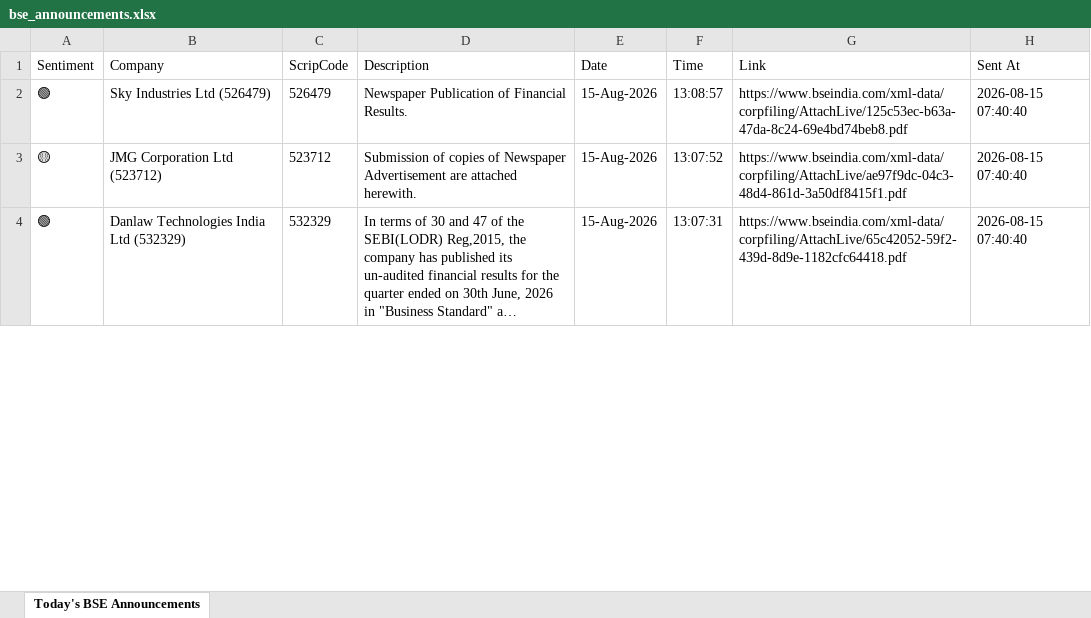
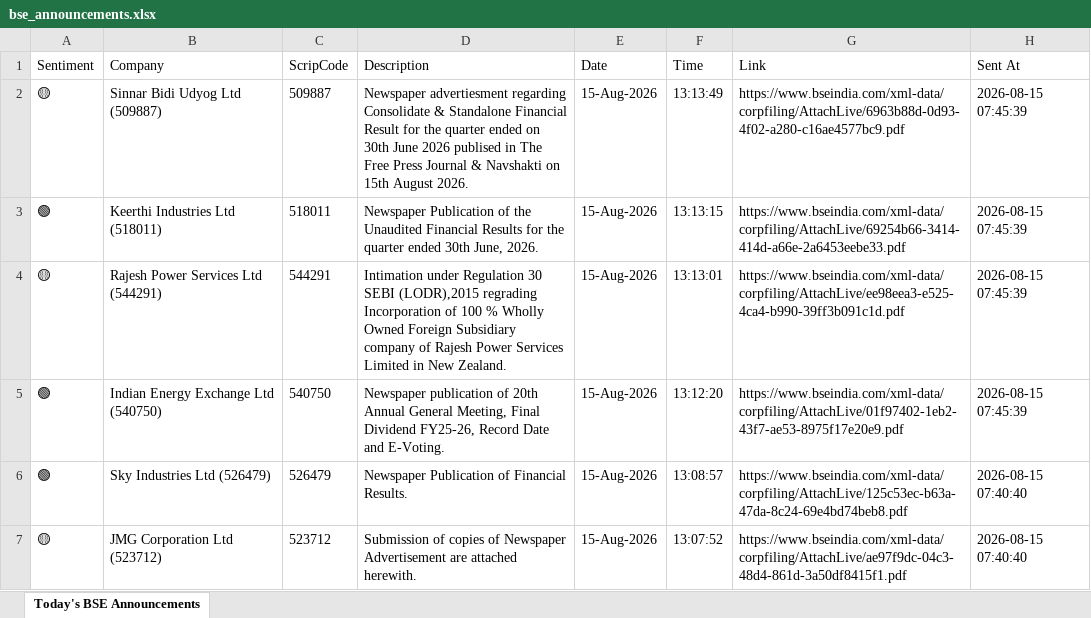
Before and after one commit to divy008/Levnse, an Excel workbook: bse_announcements.xlsx, sheet Today's BSE Announcements, drawn as a sheet; only a part is shown; the shorter side is filled out with more unchanged rows; long unchanged cells end in …; values as stored, in another font and other column widths than the file's, no borders; the diff names each change by its address in the sheet, - before the commit and + after, or states it on an @@ line.

```diff
--- a/bse_announcements.xlsx (sheet Today's BSE Announcements)
+++ b/bse_announcements.xlsx (sheet Today's BSE Announcements)
+row 2: 🟡 | Sinnar Bidi Udyog Ltd (509887) | 509887 | Newspaper advertiesment regarding Consolidate & Standalone Financial Result for the quarter ended on 30th June 2026 publised in The Free Press Journal & Navshakti on 15th August 2026. | 15-Aug-2026 | 13:13:49 | https://www.bseindia.com/xml-data/corpfiling/AttachLive/6963b88d-0d93-4f02-a280-c16ae4577bc9.pdf | 2026-08-15 07:45:39
+row 3: 🟢 | Keerthi Industries Ltd (518011) | 518011 | Newspaper Publication of the Unaudited Financial Results for the quarter ended 30th June, 2026. | 15-Aug-2026 | 13:13:15 | https://www.bseindia.com/xml-data/corpfiling/AttachLive/69254b66-3414-414d-a66e-2a6453eebe33.pdf | 2026-08-15 07:45:39
+row 4: 🟡 | Rajesh Power Services Ltd (544291) | 544291 | Intimation under Regulation 30 SEBI (LODR),2015 regrading Incorporation of 100 % Wholly Owned Foreign Subsidiary company of Rajesh Power Services Limited in New Zealand. | 15-Aug-2026 | 13:13:01 | https://www.bseindia.com/xml-data/corpfiling/AttachLive/ee98eea3-e525-4ca4-b990-39ff3b091c1d.pdf | 2026-08-15 07:45:39
+row 5: 🟢 | Indian Energy Exchange Ltd (540750) | 540750 | Newspaper publication of 20th Annual General Meeting, Final Dividend FY25-26, Record Date and E-Voting. | 15-Aug-2026 | 13:12:20 | https://www.bseindia.com/xml-data/corpfiling/AttachLive/01f97402-1eb2-43f7-ae53-8975f17e20e9.pdf | 2026-08-15 07:45:39
```
Also changed, not shown: announcements.xlsx, 6 other files.
